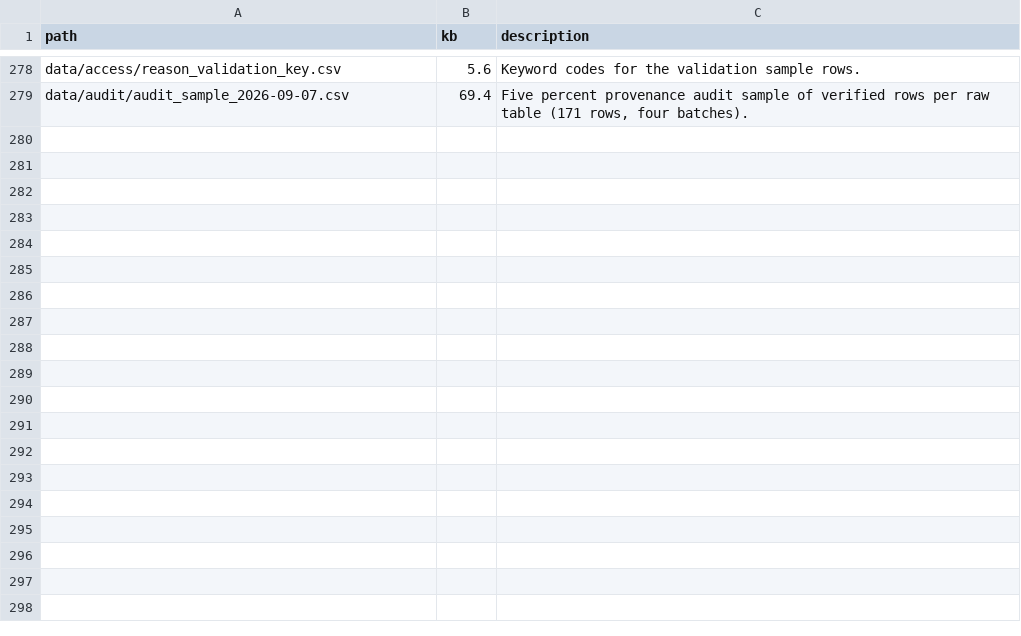
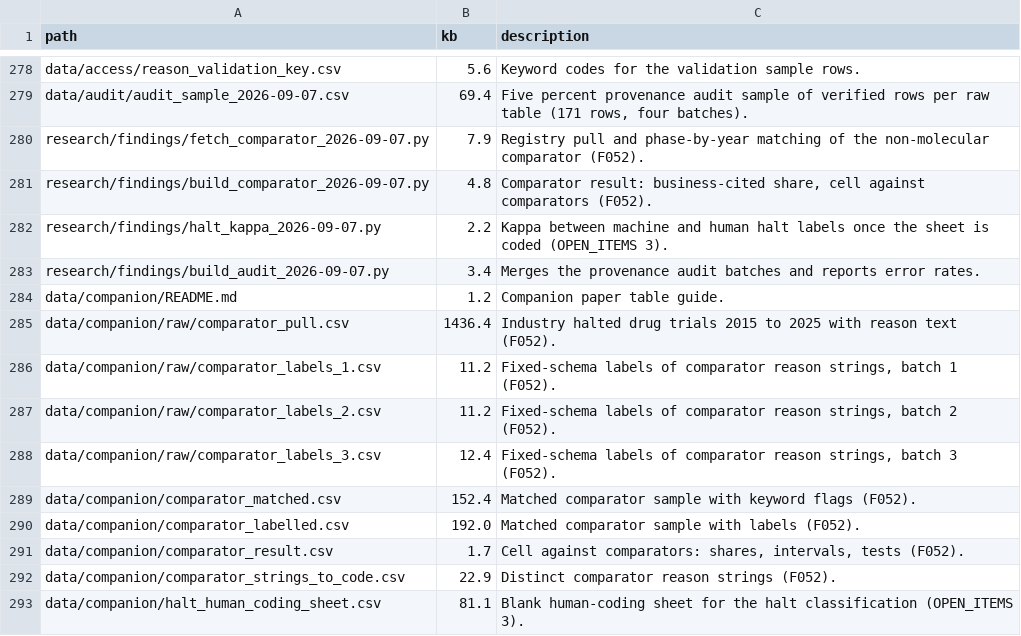
Before and after one commit to charlesyapai/5001paper, a CSV file: MANIFEST.csv, drawn as a sheet; only a part is shown, gaps mark what is left out; the diff names each change by its address in the sheet, - before the commit and + after, or states it on an @@ line.

```diff
--- a/MANIFEST.csv
+++ b/MANIFEST.csv
+row 280: research/findings/fetch_comparator_2026-09-07.py | 7.9 | Registry pull and phase-by-year matching of the non-molecular comparator (F052).
+row 281: research/findings/build_comparator_2026-09-07.py | 4.8 | Comparator result: business-cited share, cell against comparators (F052).
+row 282: research/findings/halt_kappa_2026-09-07.py | 2.2 | Kappa between machine and human halt labels once the sheet is coded (OPEN_ITEMS 3).
+row 283: research/findings/build_audit_2026-09-07.py | 3.4 | Merges the provenance audit batches and reports error rates.
+row 284: data/companion/README.md | 1.2 | Companion paper table guide.
+row 285: data/companion/raw/comparator_pull.csv | 1436.4 | Industry halted drug trials 2015 to 2025 with reason text (F052).
+row 286: data/companion/raw/comparator_labels_1.csv | 11.2 | Fixed-schema labels of comparator reason strings, batch 1 (F052).
+row 287: data/companion/raw/comparator_labels_2.csv | 11.2 | Fixed-schema labels of comparator reason strings, batch 2 (F052).
+row 288: data/companion/raw/comparator_labels_3.csv | 12.4 | Fixed-schema labels of comparator reason strings, batch 3 (F052).
+row 289: data/companion/comparator_matched.csv | 152.4 | Matched comparator sample with keyword flags (F052).
+row 290: data/companion/comparator_labelled.csv | 192.0 | Matched comparator sample with labels (F052).
+row 291: data/companion/comparator_result.csv | 1.7 | Cell against comparators: shares, intervals, tests (F052).
+row 292: data/companion/comparator_strings_to_code.csv | 22.9 | Distinct comparator reason strings (F052).
+row 293: data/companion/halt_human_coding_sheet.csv | 81.1 | Blank human-coding sheet for the halt classification (OPEN_ITEMS 3).
```
Also changed, not shown: research/findings/findings_ledger.csv, 21 other files.
